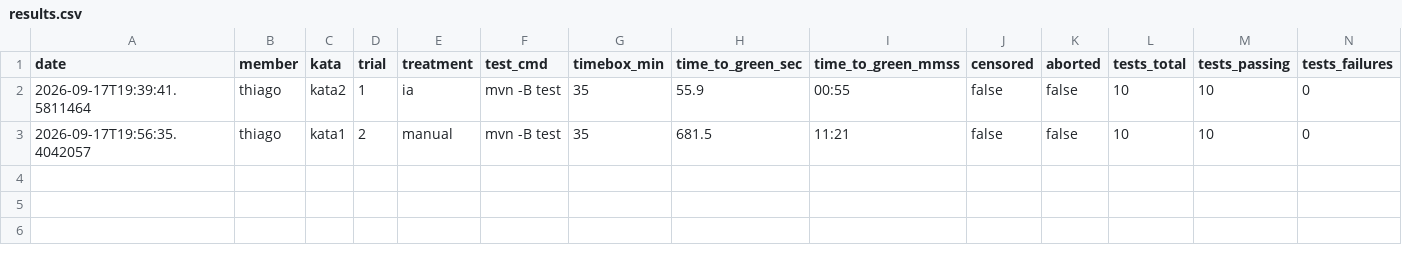
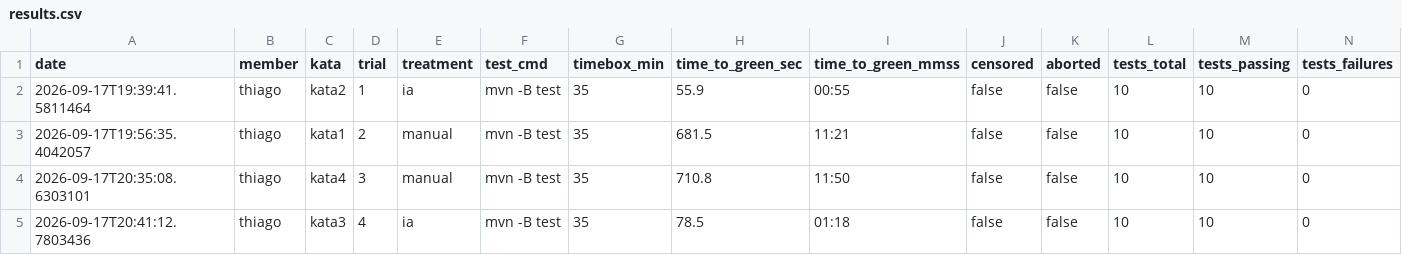
Before and after one commit to Brunamark/ia-vs-codificacao-manual, a CSV file: rq1-rq2-tempo-e-testes/output/results.csv, drawn as a sheet; only a part is shown; rows hold the shown columns only; the diff names each change by its address in the sheet, - before the commit and + after, or states it on an @@ line.

Commit message:
feat(s02): trials 3 e 4  — kata4 (manual) e kata3 (ia) (#8)

```diff
--- a/rq1-rq2-tempo-e-testes/output/results.csv
+++ b/rq1-rq2-tempo-e-testes/output/results.csv
+row 4: 2026-09-17T20:35:08.6303101 | thiago | kata4 | 3 | manual | mvn -B test | 35 | 710.8 | 11:50 | false | false | 10 | 10 | 0
+row 5: 2026-09-17T20:41:12.7803436 | thiago | kata3 | 4 | ia | mvn -B test | 35 | 78.5 | 01:18 | false | false | 10 | 10 | 0
```
Also changed, not shown: 10 other files.
